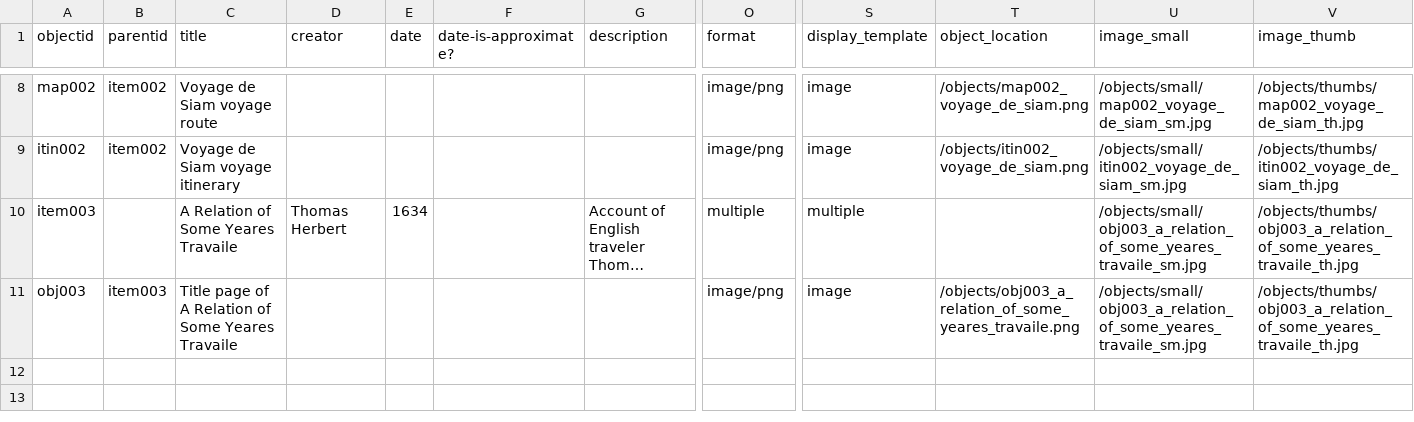
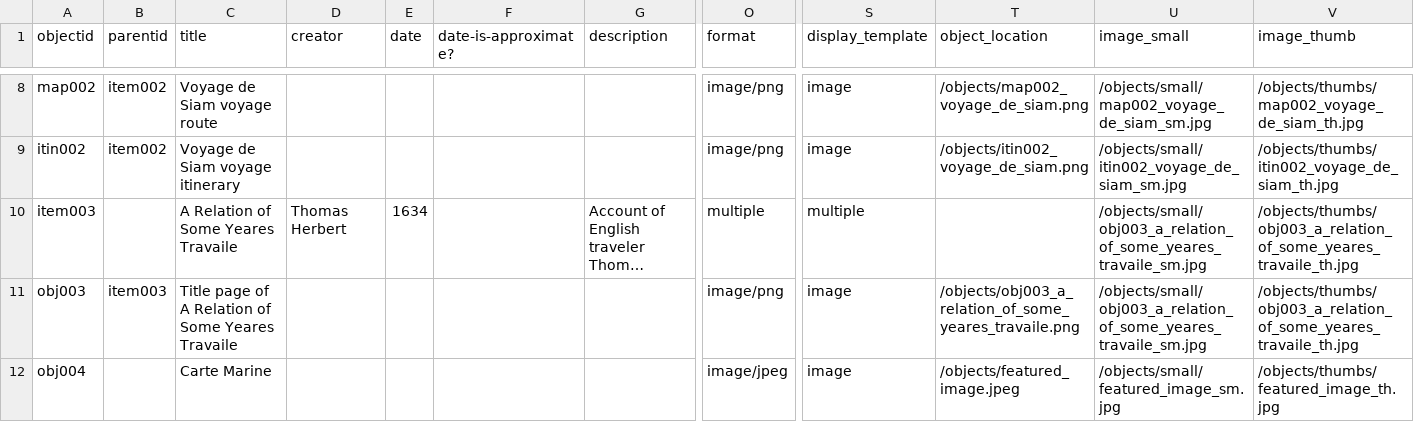
Before and after one commit to hermanem/safarium, a CSV file: _data/safariumcsv_metadata.csv, drawn as a sheet; only a part is shown, gaps mark what is left out; long unchanged cells end in …; rows hold the shown columns only; the diff names each change by its address in the sheet, - before the commit and + after, or states it on an @@ line.

Commit message:
metadata fix

```diff
--- a/_data/safariumcsv_metadata.csv
+++ b/_data/safariumcsv_metadata.csv
+row 12: obj004 |  | Carte Marine |  |  |  |  | image/jpeg | image | /objects/featured_image.jpeg | /objects/small/featured_image_sm.jpg | /objects/thumbs/featured_image_th.jpg
```
